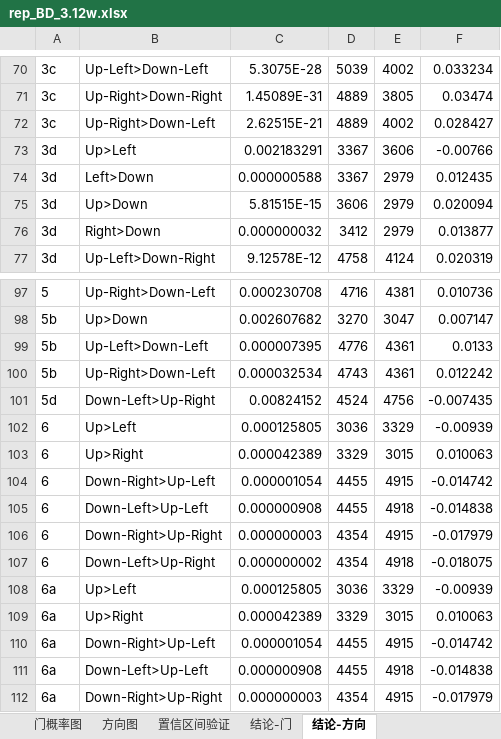
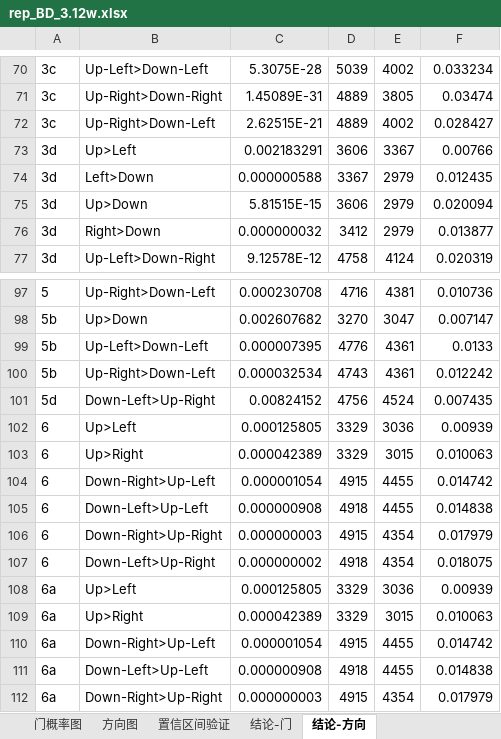
Before and after one commit to SoarCaxton/Isaac-Tests-Mods, an Excel workbook: BDs/BD/rep_BD_3.12w.xlsx, sheet 结论-方向, drawn as a sheet; only a part is shown, gaps mark what is left out; values as stored, in another font and other column widths than the file's, no borders; conditional formats not drawn; the diff covers the shown part only; the diff names each change by its address in the sheet, - before the commit and + after, or states it on an @@ line.

```diff
--- a/BDs/BD/rep_BD_3.12w.xlsx (sheet 结论-方向)
+++ b/BDs/BD/rep_BD_3.12w.xlsx (sheet 结论-方向)
-D73: 3367
+D73: 3606
-E73: 3606
+E73: 3367
-F73: -0.00766
+F73: 0.00766
-D101: 4524
+D101: 4756
-E101: 4756
+E101: 4524
-F101: -0.007435
+F101: 0.007435
-D102: 3036
+D102: 3329
-E102: 3329
+E102: 3036
-F102: -0.00939
+F102: 0.00939
-D104: 4455
+D104: 4915
-E104: 4915
+E104: 4455
-F104: -0.014742
+F104: 0.014742
-D105: 4455
+D105: 4918
-E105: 4918
+E105: 4455
-F105: -0.014838
+F105: 0.014838
-D106: 4354
+D106: 4915
-E106: 4915
+E106: 4354
-F106: -0.017979
+F106: 0.017979
-D107: 4354
+D107: 4918
-E107: 4918
+E107: 4354
-F107: -0.018075
+F107: 0.018075
-D108: 3036
+D108: 3329
-E108: 3329
+E108: 3036
-F108: -0.00939
+F108: 0.00939
-D110: 4455
+D110: 4915
-E110: 4915
+E110: 4455
-F110: -0.014742
+F110: 0.014742
-D111: 4455
+D111: 4918
-E111: 4918
+E111: 4455
-F111: -0.014838
+F111: 0.014838
-D112: 4354
+D112: 4915
-E112: 4915
+E112: 4354
-F112: -0.017979
+F112: 0.017979
```
Also changed, not shown: 78 edited cells elsewhere in this sheet, sheet 结论-门, BDs/BD/r+_BD_3.03w.xlsx, BDs/BDXL/r+_BDXL_3.09w.xlsx, 6 other files.
